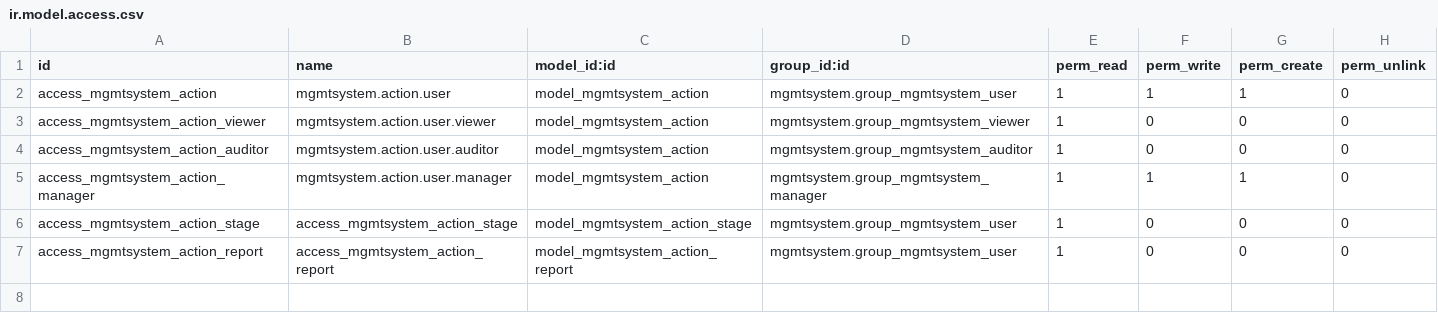
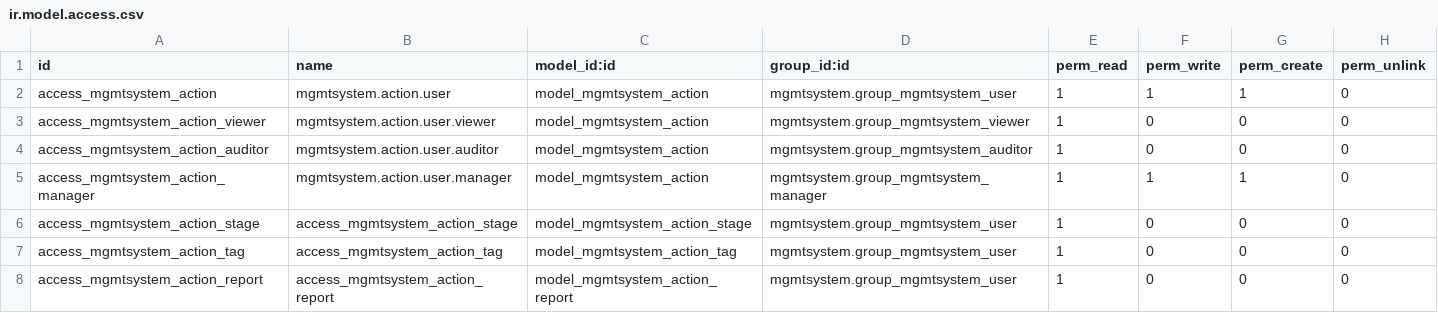
Before and after one commit to OCA/management-system, a CSV file: mgmtsystem_action/security/ir.model.access.csv, drawn as a sheet.

Commit message:
[IMP] Improvements in Action Stages
- Add description field to stages
- Add fold field to stages (Folded state in kanbas)
- Remove unused field case_default

```diff
--- a/mgmtsystem_action/security/ir.model.access.csv
+++ b/mgmtsystem_action/security/ir.model.access.csv
@@ -6,2 +6,3 @@
 "access_mgmtsystem_action_stage","access_mgmtsystem_action_stage","model_mgmtsystem_action_stage","mgmtsystem.group_mgmtsystem_user",1,0,0,0
+"access_mgmtsystem_action_tag","access_mgmtsystem_action_tag","model_mgmtsystem_action_tag","mgmtsystem.group_mgmtsystem_user",1,0,0,0
 "access_mgmtsystem_action_report","access_mgmtsystem_action_report","model_mgmtsystem_action_report","mgmtsystem.group_mgmtsystem_user",1,0,0,0
```
Also changed, not shown: 3 other files.
